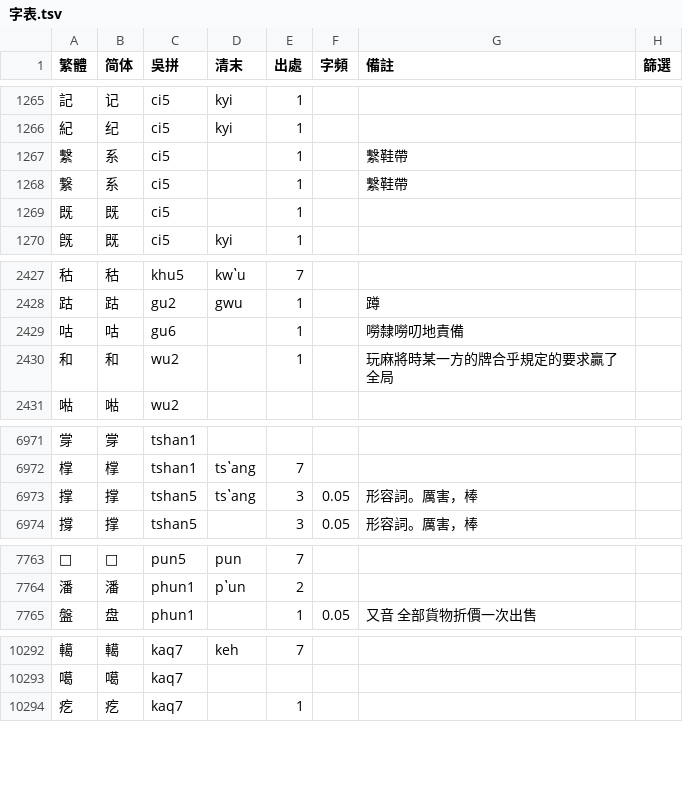
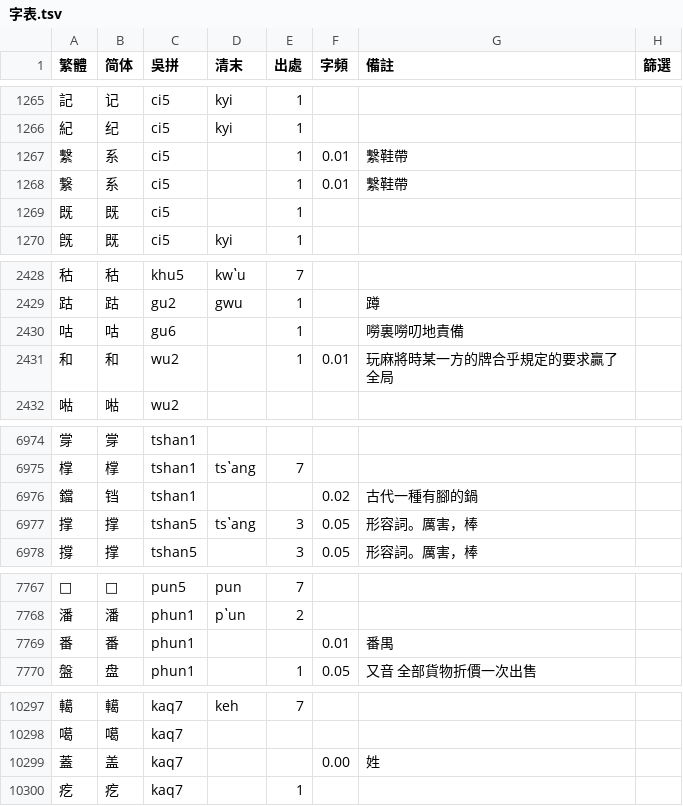
Before and after one commit to ionkaon/dictionary, a TSV file: 字表.tsv, drawn as a sheet; only a part is shown, gaps mark what is left out; the diff covers the shown part only.

Commit message:
update frequency

```diff
--- a/字表.tsv
+++ b/字表.tsv
@@ -1266,4 +1266,4 @@
 紀	纪	ci5	kyi	1			
-繫	系	ci5		1		繫鞋帶	
-繋	系	ci5		1		繫鞋帶	
+繫	系	ci5		1	0.01	繫鞋帶	
+繋	系	ci5		1	0.01	繫鞋帶	
 既	既	ci5		1			
@@ -2428,4 +2429,4 @@
 跍	跍	gu2	gwu	1		蹲	
-咕	咕	gu6		1		嘮隸嘮叨地責備	
-和	和	wu2		1		玩麻將時某一方的牌合乎規定的要求贏了全局	
+咕	咕	gu6		1		嘮裏嘮叨地責備	
+和	和	wu2		1	0.01	玩麻將時某一方的牌合乎規定的要求贏了全局	
 喖	喖	wu2					
@@ -6972,2 +6975,3 @@
 𣛟	𣛟	tshan1	tsʽang	7			
+鐺	铛	tshan1			0.02	古代一種有腳的鍋	
 撑	撑	tshan5	tsʽang	3	0.05	形容詞。厲害，棒	
@@ -7764,2 +7768,3 @@
 潘	潘	phun1	pʽun	2			
+番	番	phun1			0.01	番禺	
 盤	盘	phun1		1	0.05	又音 全部貨物折價一次出售	
@@ -10293,2 +10298,3 @@
 噶	噶	kaq7					
+蓋	盖	kaq7			0.00	姓	
 疙	疙	kaq7		1			
```
Also changed, not shown: 5 added rows, 2 removed rows and 41 edited cells elsewhere in this file.
